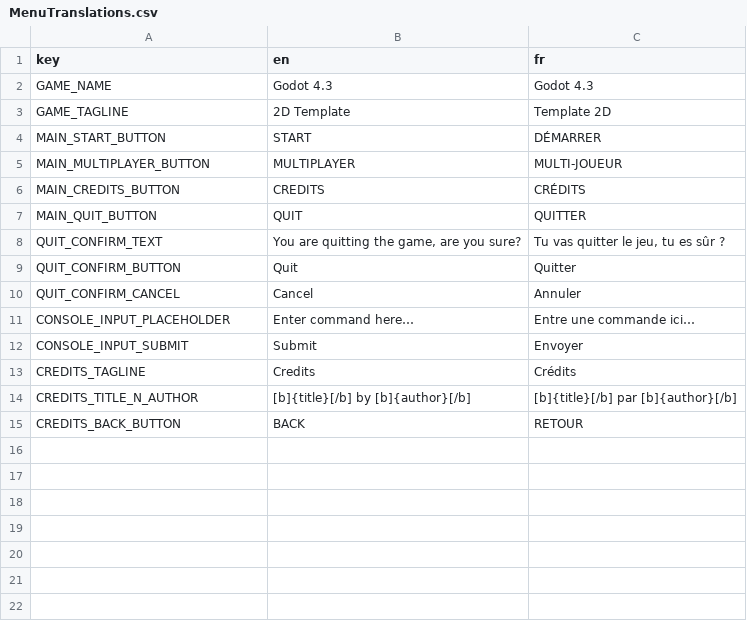
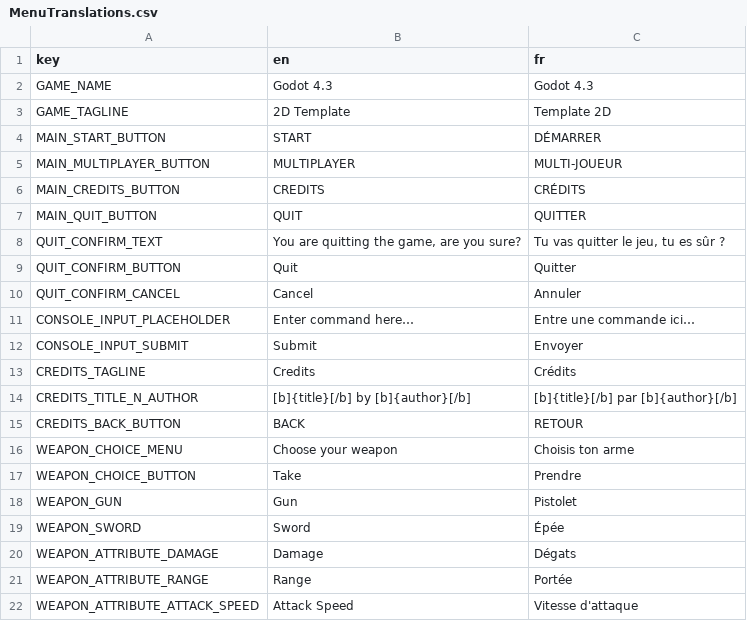
Before and after one commit to GnuCodingStudio/Rogue-Project, a CSV file: resources/localization/MenuTranslations.csv, drawn as a sheet; the diff names each change by its address in the sheet, - before the commit and + after, or states it on an @@ line.

Commit message:
feat(weapon): add weapon choice menu (#29)

```diff
--- a/resources/localization/MenuTranslations.csv
+++ b/resources/localization/MenuTranslations.csv
+row 16: WEAPON_CHOICE_MENU | Choose your weapon | Choisis ton arme
+row 17: WEAPON_CHOICE_BUTTON | Take | Prendre
+row 18: WEAPON_GUN | Gun | Pistolet
+row 19: WEAPON_SWORD | Sword | Épée
+row 20: WEAPON_ATTRIBUTE_DAMAGE | Damage | Dégats
+row 21: WEAPON_ATTRIBUTE_RANGE | Range | Portée
+row 22: WEAPON_ATTRIBUTE_ATTACK_SPEED | Attack Speed | Vitesse d'attaque
```
Also changed, not shown: 18 other files.
